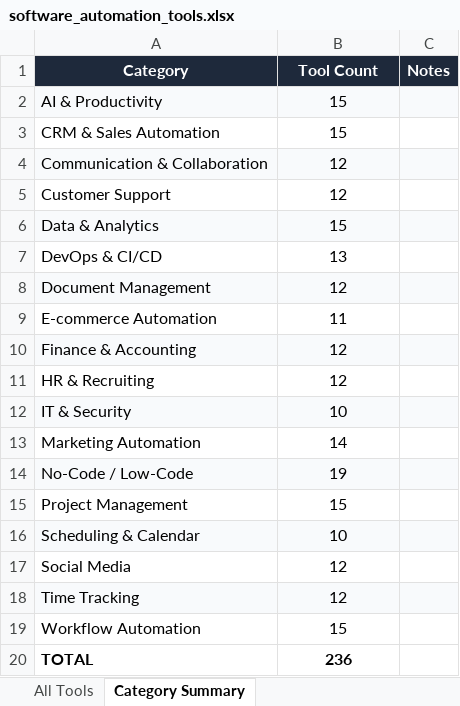
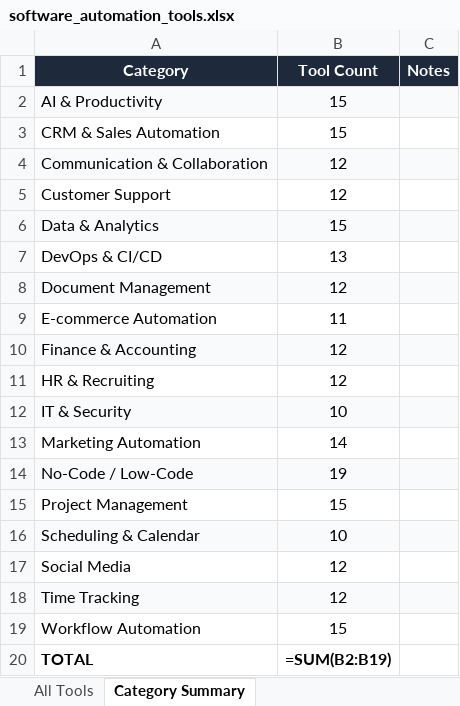
Before and after one commit to gc-digital-net/workflow-automation, an Excel workbook: content-templates/reviews/software_automation_tools.xlsx, sheet Category Summary, drawn as a sheet; values as stored, in another font and other column widths than the file's, no borders; formulas without a stored value are shown as written; the diff names each change by its address in the sheet, - before the commit and + after, or states it on an @@ line.

```diff
--- a/content-templates/reviews/software_automation_tools.xlsx (sheet Category Summary)
+++ b/content-templates/reviews/software_automation_tools.xlsx (sheet Category Summary)
-B20 (Tool Count): 236
+B20 (Tool Count): =SUM(B2:B19)
```
Also changed, not shown: sheet All Tools, 2 other files.
